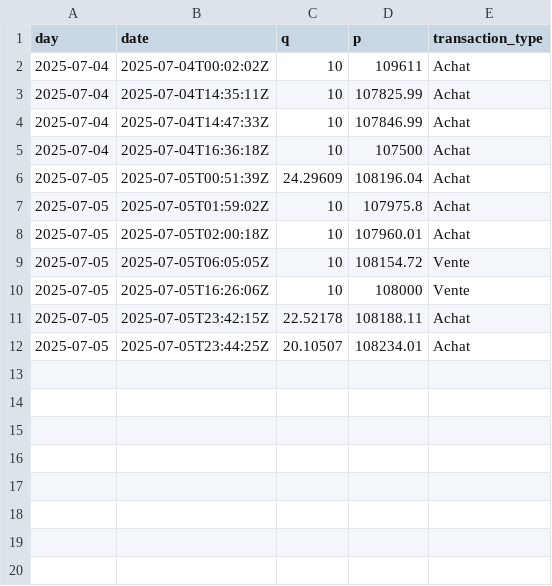
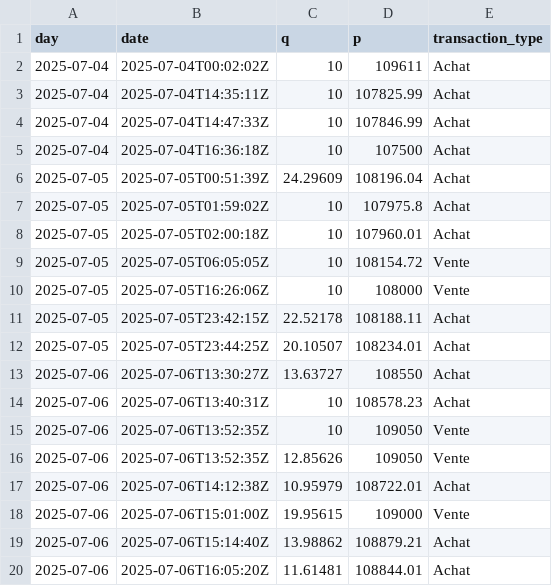
Before and after one commit to yassinedkk/binance, a CSV file: q_whale.csv, drawn as a sheet.

```diff
--- a/q_whale.csv
+++ b/q_whale.csv
@@ -12 +12,9 @@ day,date,q,p,transaction_type
 2025-07-05,2025-07-05T23:44:25Z,20.10507,108234.01,Achat
+2025-07-06,2025-07-06T13:30:27Z,13.63727,108550,Achat
+2025-07-06,2025-07-06T13:40:31Z,10,108578.23,Achat
+2025-07-06,2025-07-06T13:52:35Z,10,109050,Vente
+2025-07-06,2025-07-06T13:52:35Z,12.85626,109050,Vente
+2025-07-06,2025-07-06T14:12:38Z,10.95979,108722.01,Achat
+2025-07-06,2025-07-06T15:01:00Z,19.95615,109000,Vente
+2025-07-06,2025-07-06T15:14:40Z,13.98862,108879.21,Achat
+2025-07-06,2025-07-06T16:05:20Z,11.61481,108844.01,Achat
```
Also changed, not shown: 2 other files.
